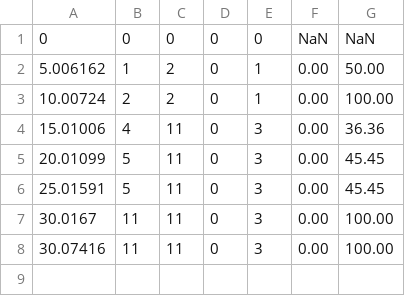
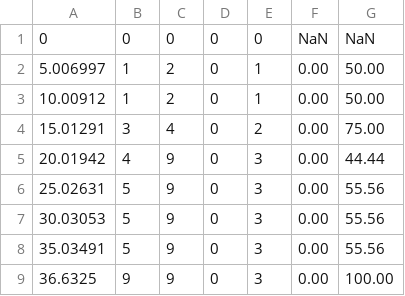
Before and after one commit to TsingPig/BowlingVR, a CSV file: _Experiment/InteractableAndStateCoverageReport.csv, drawn as a sheet.

```diff
--- a/_Experiment/InteractableAndStateCoverageReport.csv
+++ b/_Experiment/InteractableAndStateCoverageReport.csv
@@ -1,8 +1,9 @@
 0,0,0,0,0,NaN,NaN
-5.006162,1,2,0,1,0.00,50.00
-10.00724,2,2,0,1,0.00,100.00
-15.01006,4,11,0,3,0.00,36.36
-20.01099,5,11,0,3,0.00,45.45
-25.01591,5,11,0,3,0.00,45.45
-30.0167,11,11,0,3,0.00,100.00
-30.07416,11,11,0,3,0.00,100.00
+5.006997,1,2,0,1,0.00,50.00
+10.00912,1,2,0,1,0.00,50.00
+15.01291,3,4,0,2,0.00,75.00
+20.01942,4,9,0,3,0.00,44.44
+25.02631,5,9,0,3,0.00,55.56
+30.03053,5,9,0,3,0.00,55.56
+35.03491,5,9,0,3,0.00,55.56
+36.6325,9,9,0,3,0.00,100.00
```
Also changed, not shown: 6 other files.
